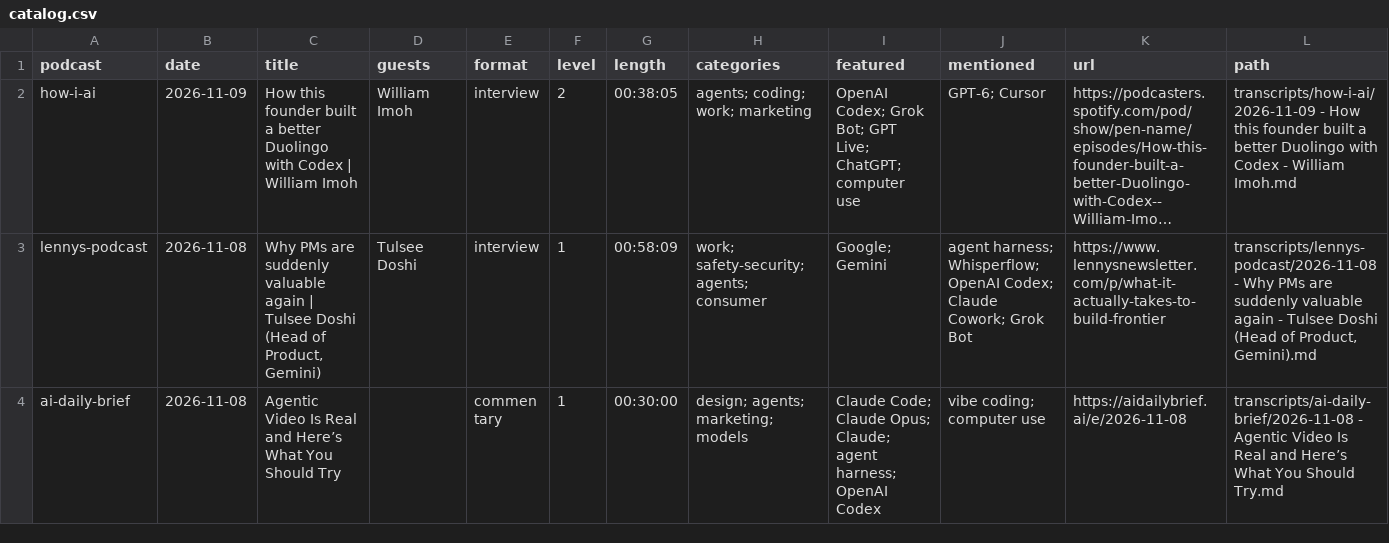
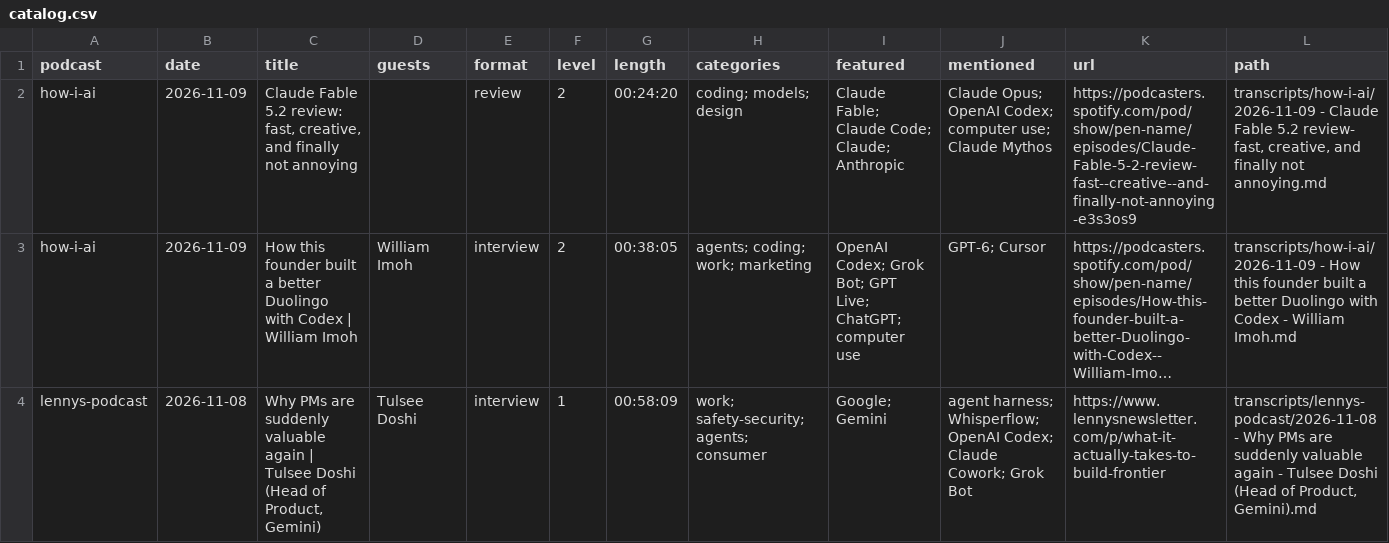
Before and after one commit to NikolasBM/PodScribe, a CSV file: catalog.csv, drawn as a sheet; only a part is shown; the shorter side is filled out with more unchanged rows; long unchanged cells end in …; the diff names each change by its address in the sheet, - before the commit and + after, or states it on an @@ line.

```diff
--- a/catalog.csv
+++ b/catalog.csv
+row 2: how-i-ai | 2026-11-09 | Claude Fable 5.2 review: fast, creative, and finally not annoying |  | review | 2 | 00:24:20 | coding; models; design | Claude Fable; Claude Code; Claude; Anthropic | Claude Opus; OpenAI Codex; computer use; Claude Mythos | https://podcasters.spotify.com/pod/show/pen-name/episodes/Claude-Fable-5-2-review-fast--creative--and-finally-not-annoying-e3s3os9 | transcripts/how-i-ai/2026-11-09 - Claude Fable 5.2 review- fast, creative, and finally not annoying.md
```
Also changed, not shown: 2 other files.
